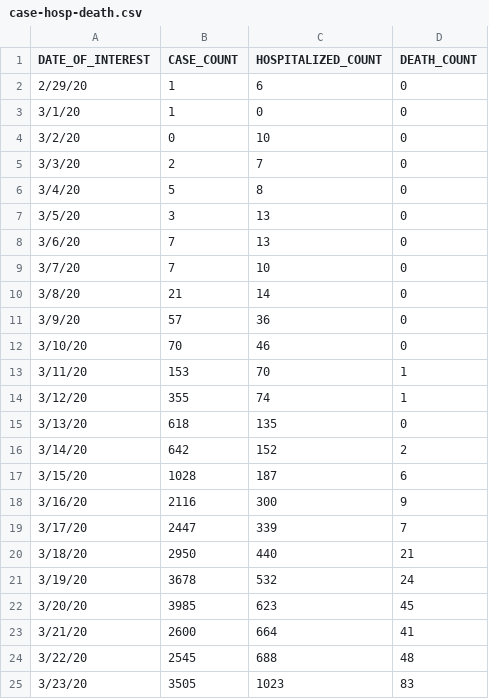
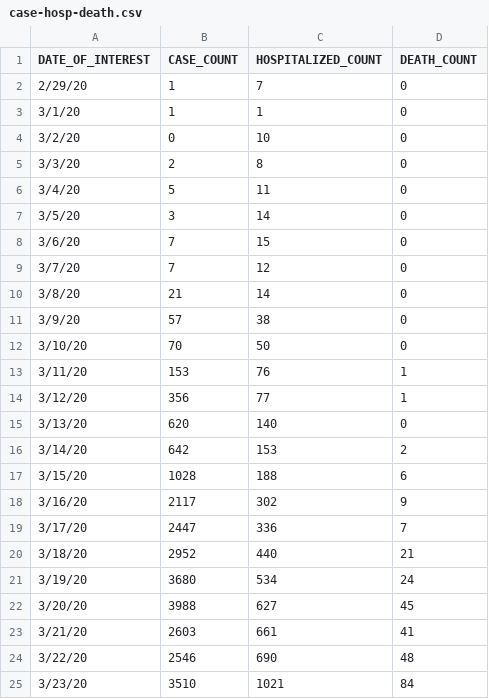
Before and after one commit to MylesBorins/my-corona-data, a CSV file: case-hosp-death.csv, drawn as a sheet; only a part is shown; the diff covers the shown part only.

Commit message:
Squashed 'third_party/coronavirus-data/' changes from 2dad8ad..257399d
257399d 5/10 data update
00dc16b Update probable-confirmed-dod.csv
16f9265 5/9 data update

git-subtree-dir: third_party/coronavirus-data
git-subtree-split: 257399da1e7e974e9366bf4c5d1d3bfbc6dc9093

```diff
--- a/case-hosp-death.csv
+++ b/case-hosp-death.csv
@@ -1,25 +1,25 @@
 DATE_OF_INTEREST,CASE_COUNT,HOSPITALIZED_COUNT,DEATH_COUNT
-2/29/20,1,6,0
-3/1/20,1,0,0
+2/29/20,1,7,0
+3/1/20,1,1,0
 3/2/20,0,10,0
-3/3/20,2,7,0
-3/4/20,5,8,0
-3/5/20,3,13,0
-3/6/20,7,13,0
-3/7/20,7,10,0
+3/3/20,2,8,0
+3/4/20,5,11,0
+3/5/20,3,14,0
+3/6/20,7,15,0
+3/7/20,7,12,0
 3/8/20,21,14,0
-3/9/20,57,36,0
-3/10/20,70,46,0
-3/11/20,153,70,1
-3/12/20,355,74,1
-3/13/20,618,135,0
-3/14/20,642,152,2
-3/15/20,1028,187,6
-3/16/20,2116,300,9
-3/17/20,2447,339,7
-3/18/20,2950,440,21
-3/19/20,3678,532,24
-3/20/20,3985,623,45
-3/21/20,2600,664,41
-3/22/20,2545,688,48
-3/23/20,3505,1023,83
+3/9/20,57,38,0
+3/10/20,70,50,0
+3/11/20,153,76,1
+3/12/20,356,77,1
+3/13/20,620,140,0
+3/14/20,642,153,2
+3/15/20,1028,188,6
+3/16/20,2117,302,9
+3/17/20,2447,336,7
+3/18/20,2952,440,21
+3/19/20,3680,534,24
+3/20/20,3988,627,45
+3/21/20,2603,661,41
+3/22/20,2546,690,48
+3/23/20,3510,1021,84
```
Also changed, not shown: 2 added rows and 125 edited cells elsewhere in this file, Deaths/probable-confirmed-dod.csv, by-age.csv, 4 other files.
